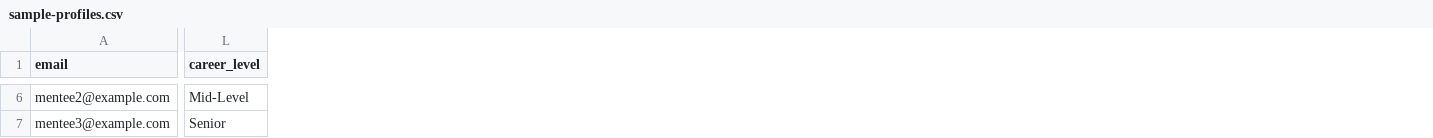
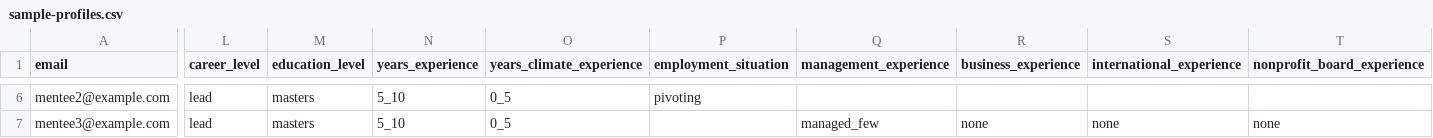
Before and after one commit to krzheng3150/connected-in-climate, a CSV file: scripts/sample-profiles.csv, drawn as a sheet; only a part is shown, gaps mark what is left out; the diff covers the shown part only; the diff names each change by its address in the sheet, - before the commit and + after, or states it on an @@ line.

```diff
--- a/scripts/sample-profiles.csv
+++ b/scripts/sample-profiles.csv
+column M (education_level), rows 6-7: masters | masters
+column N (years_experience), rows 6-7: 5_10 | 5_10
+column O (years_climate_experience), rows 6-7: 0_5 | 0_5
+column P (employment_situation), row 6: pivoting
+column Q (management_experience), row 7: managed_few
+column R (business_experience), row 7: none
+column S (international_experience), row 7: none
+column T (nonprofit_board_experience), row 7: none
-L6 (career_level): Mid-Level
+L6 (career_level): lead
-L7 (career_level): Senior
+L7 (career_level): lead
```
Also changed, not shown: 35 edited cells elsewhere in this file, 9 other files.
